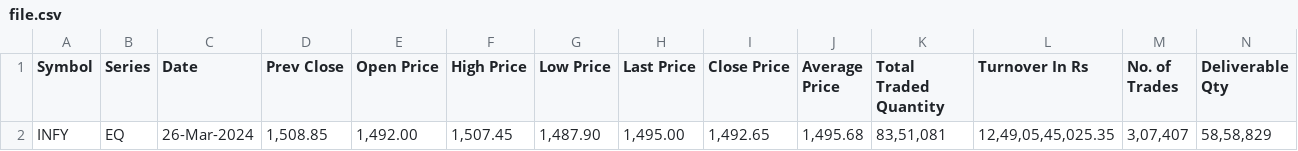
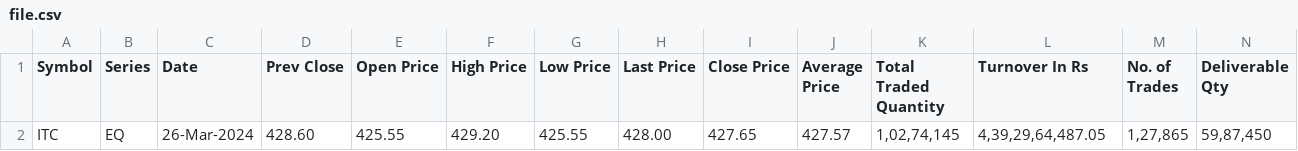
Before and after one commit to dinoCodes2005/Stock-Advisor, a CSV file: backend/file.csv, drawn as a sheet; only a part is shown; removed rows and columns are numbered as before the commit, all else as after; rows hold the shown columns only; the diff names each change by its address in the sheet, - before the commit and + after, or states it on an @@ line.

```diff
--- a/backend/file.csv
+++ b/backend/file.csv
-row 2: INFY | EQ | 26-Mar-2024 | 1,508.85 | 1,492.00 | 1,507.45 | 1,487.90 | 1,495.00 | 1,492.65 | 1,495.68 | 83,51,081 | 12,49,05,45,025.35 | 3,07,407 | 58,58,829
+row 2: ITC | EQ | 26-Mar-2024 | 428.60 | 425.55 | 429.20 | 425.55 | 428.00 | 427.65 | 427.57 | 1,02,74,145 | 4,39,29,64,487.05 | 1,27,865 | 59,87,450
```
Also changed, not shown: 15 other files.
